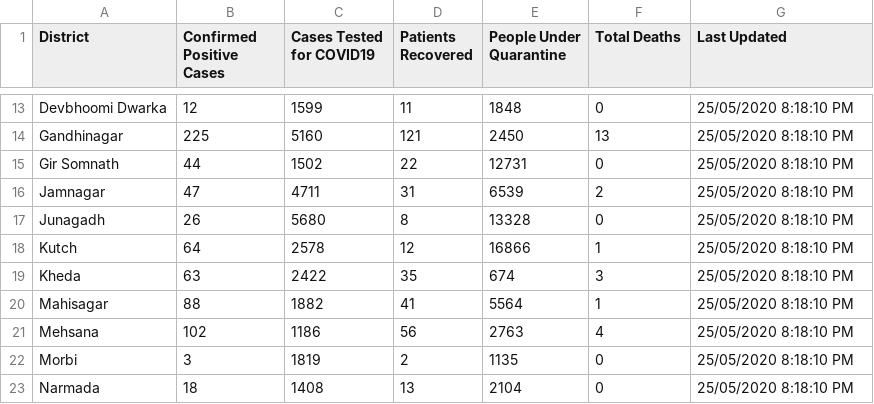
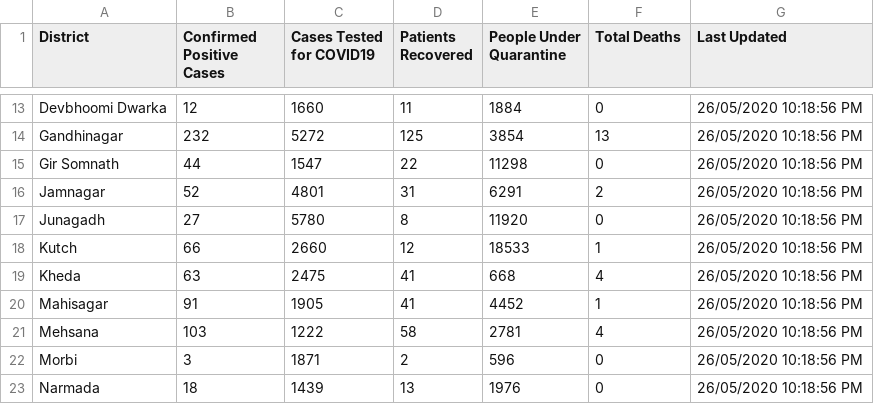
Before and after one commit to bee-rickey/webScraper, a CSV file: data/26_May_2020/GujaratDistrict.csv, drawn as a sheet; only a part is shown, gaps mark what is left out; the diff covers the shown part only; the diff names each change by its address in the sheet, - before the commit and + after, or states it on an @@ line.

```diff
--- a/data/26_May_2020/GujaratDistrict.csv
+++ b/data/26_May_2020/GujaratDistrict.csv
-C13 (Cases Tested for COVID19): 1599
+C13 (Cases Tested for COVID19): 1660
-E13 (People Under Quarantine): 1848
+E13 (People Under Quarantine): 1884
-G13:G23 (Last Updated): 25/05/2020 8:18:10 PM
+G13:G23 (Last Updated): 26/05/2020 10:18:56 PM
-B14 (Confirmed Positive Cases): 225
+B14 (Confirmed Positive Cases): 232
-C14 (Cases Tested for COVID19): 5160
+C14 (Cases Tested for COVID19): 5272
-D14 (Patients Recovered): 121
+D14 (Patients Recovered): 125
-E14 (People Under Quarantine): 2450
+E14 (People Under Quarantine): 3854
-C15 (Cases Tested for COVID19): 1502
+C15 (Cases Tested for COVID19): 1547
-E15 (People Under Quarantine): 12731
+E15 (People Under Quarantine): 11298
-B16 (Confirmed Positive Cases): 47
+B16 (Confirmed Positive Cases): 52
-C16 (Cases Tested for COVID19): 4711
+C16 (Cases Tested for COVID19): 4801
-E16 (People Under Quarantine): 6539
+E16 (People Under Quarantine): 6291
-B17 (Confirmed Positive Cases): 26
+B17 (Confirmed Positive Cases): 27
-C17 (Cases Tested for COVID19): 5680
+C17 (Cases Tested for COVID19): 5780
-E17 (People Under Quarantine): 13328
+E17 (People Under Quarantine): 11920
-B18 (Confirmed Positive Cases): 64
+B18 (Confirmed Positive Cases): 66
-C18 (Cases Tested for COVID19): 2578
+C18 (Cases Tested for COVID19): 2660
-E18 (People Under Quarantine): 16866
+E18 (People Under Quarantine): 18533
-C19 (Cases Tested for COVID19): 2422
+C19 (Cases Tested for COVID19): 2475
-D19 (Patients Recovered): 35
+D19 (Patients Recovered): 41
-E19 (People Under Quarantine): 674
+E19 (People Under Quarantine): 668
-F19 (Total Deaths): 3
+F19 (Total Deaths): 4
-B20 (Confirmed Positive Cases): 88
+B20 (Confirmed Positive Cases): 91
-C20 (Cases Tested for COVID19): 1882
+C20 (Cases Tested for COVID19): 1905
-E20 (People Under Quarantine): 5564
+E20 (People Under Quarantine): 4452
-B21 (Confirmed Positive Cases): 102
+B21 (Confirmed Positive Cases): 103
-C21 (Cases Tested for COVID19): 1186
+C21 (Cases Tested for COVID19): 1222
-D21 (Patients Recovered): 56
+D21 (Patients Recovered): 58
-E21 (People Under Quarantine): 2763
+E21 (People Under Quarantine): 2781
-C22 (Cases Tested for COVID19): 1819
+C22 (Cases Tested for COVID19): 1871
-E22 (People Under Quarantine): 1135
+E22 (People Under Quarantine): 596
-C23 (Cases Tested for COVID19): 1408
+C23 (Cases Tested for COVID19): 1439
-E23 (People Under Quarantine): 2104
+E23 (People Under Quarantine): 1976
```
Also changed, not shown: 96 edited cells elsewhere in this file, data/26_May_2020/Rajasthan.csv, 1 other file.
